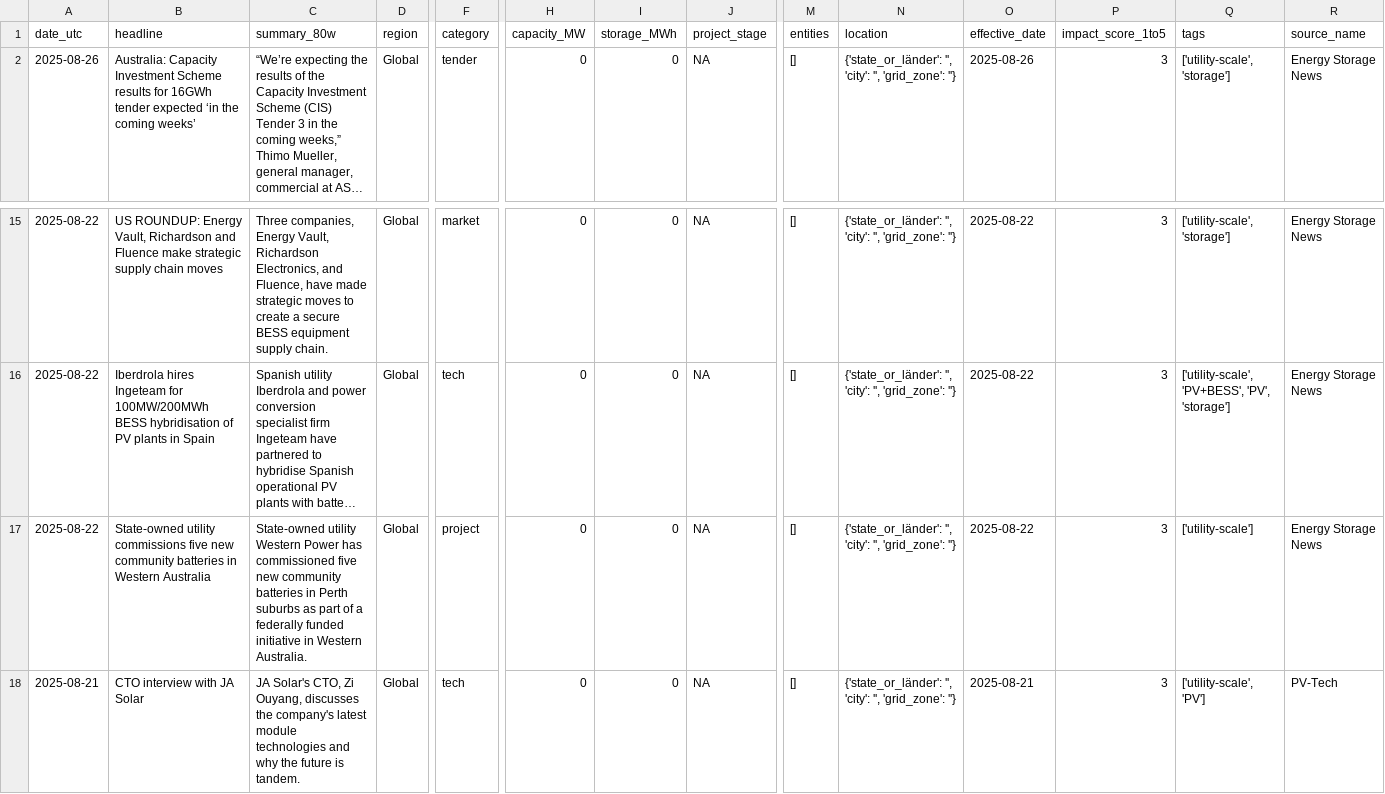
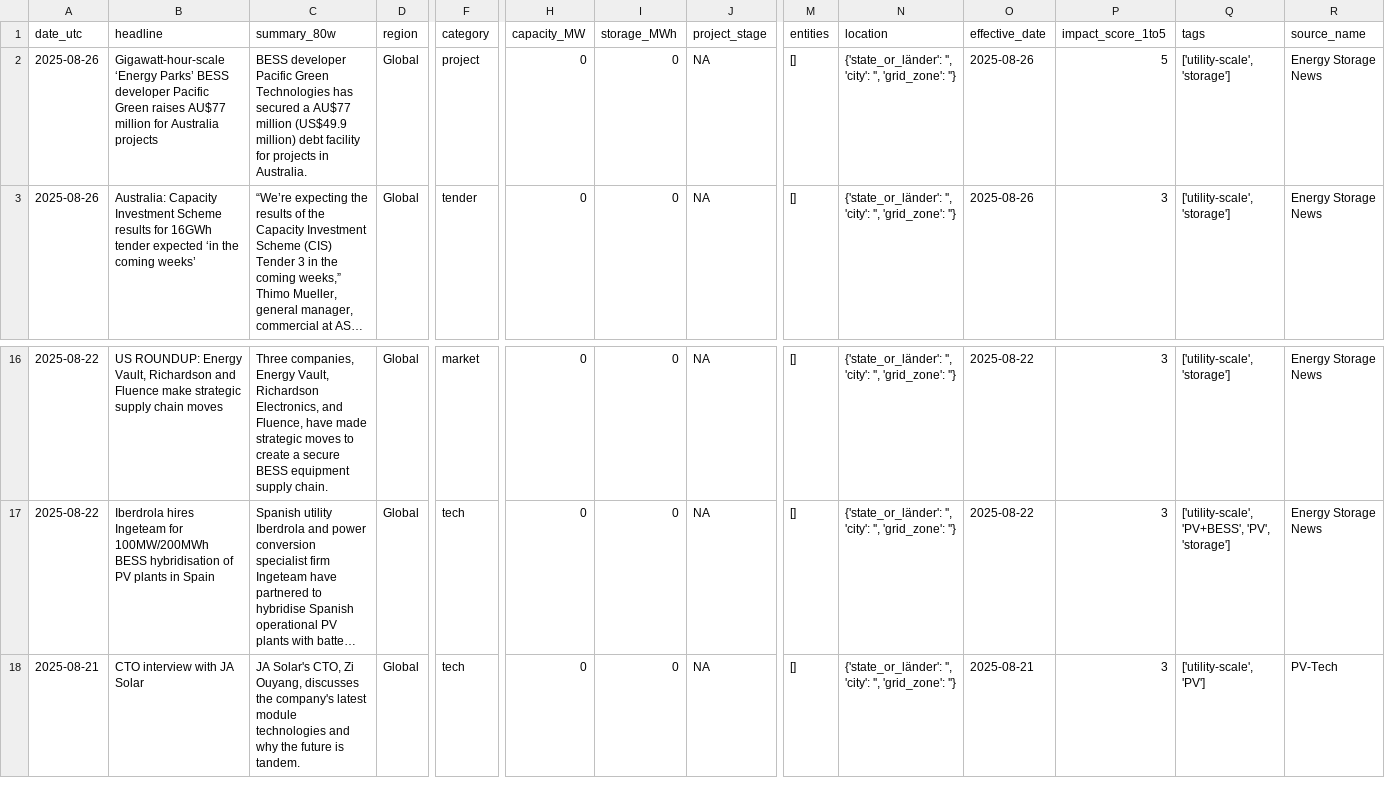
Before and after one commit to Kherde/Global-PV-BESS-Intelligence-Hub-DE-IN-EU-, a CSV file: docs/dataset.csv, drawn as a sheet; only a part is shown, gaps mark what is left out; long unchanged cells end in …; removed rows and columns are numbered as before the commit, all else as after; rows hold the shown columns only; the diff names each change by its address in the sheet, - before the commit and + after, or states it on an @@ line.

```diff
--- a/docs/dataset.csv
+++ b/docs/dataset.csv
+row 2: 2025-08-26 | Gigawatt-hour-scale ‘Energy Parks’ BESS developer Pacific Green raises AU$77 million for Australia projects | BESS developer Pacific Green Technologies has secured a AU$77 million (US$49.9 million) debt facility for projects in Australia. | Global | project | 0 | 0 | NA | [] | {'state_or_länder': '', 'city': '', 'grid_zone': ''} | 2025-08-26 | 5 | ['utility-scale', 'storage'] | Energy Storage News
-row 17: 2025-08-22 | State-owned utility commissions five new community batteries in Western Australia | State-owned utility Western Power has commissioned five new community batteries in Perth suburbs as part of a federally funded initiative in Western Australia. | Global | project | 0 | 0 | NA | [] | {'state_or_länder': '', 'city': '', 'grid_zone': ''} | 2025-08-22 | 3 | ['utility-scale'] | Energy Storage News
```
Also changed, not shown: 1 other file.
